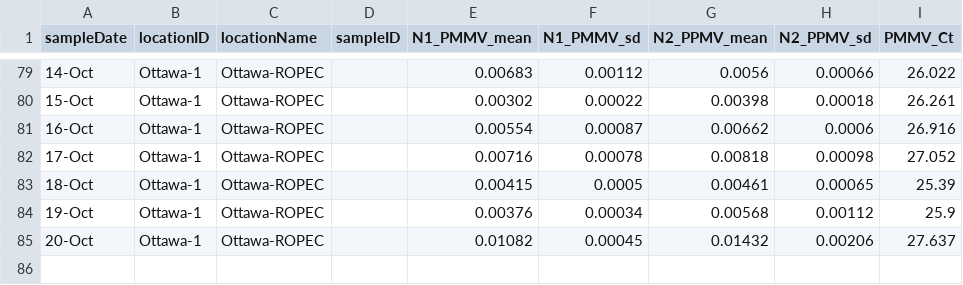
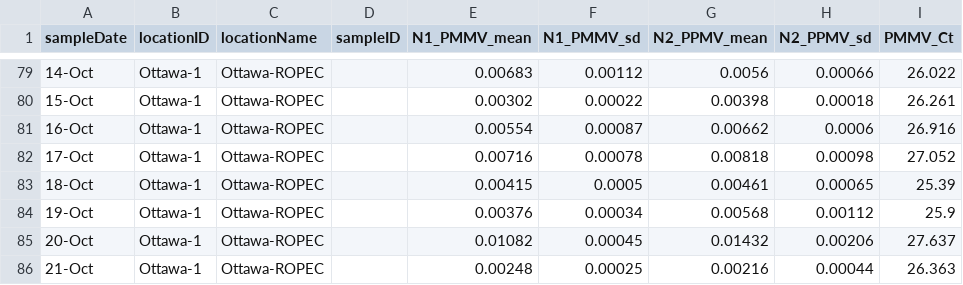
Before and after one commit to Big-Life-Lab/PHES-ODM, a CSV file: data/wastewater_virus.csv, drawn as a sheet; only a part is shown, gaps mark what is left out.

Commit message:
[Feature] update ww data

```diff
--- a/data/wastewater_virus.csv
+++ b/data/wastewater_virus.csv
@@ -85 +85,2 @@ sampleDate,locationID,locationName,sampleID,N1_PMMV_mean,N1_PMMV_sd,N2_PPMV_mean
 20-Oct,Ottawa-1,Ottawa-ROPEC,,0.01082,0.00045,0.01432,0.00206,27.637
+21-Oct,Ottawa-1,Ottawa-ROPEC,,0.00248,0.00025,0.00216,0.00044,26.363
```
